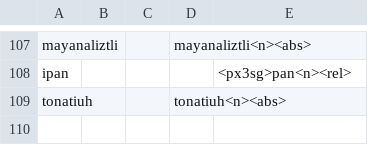
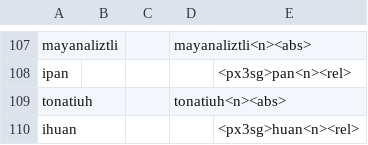
Before and after one commit to ftyers/UD_Classical_Nahuatl-FloCo, a TSV file: not-to-release/scripts/analyses.tsv, drawn as a sheet; only a part is shown, gaps mark what is left out.

Commit message:
project stats script

```diff
--- a/not-to-release/scripts/analyses.tsv
+++ b/not-to-release/scripts/analyses.tsv
@@ -109 +109,2 @@ ipan				<px3sg>pan<n><rel>
 tonatiuh			tonatiuh<n><abs>
+ihuan				<px3sg>huan<n><rel>
```
Also changed, not shown: 2 other files.
